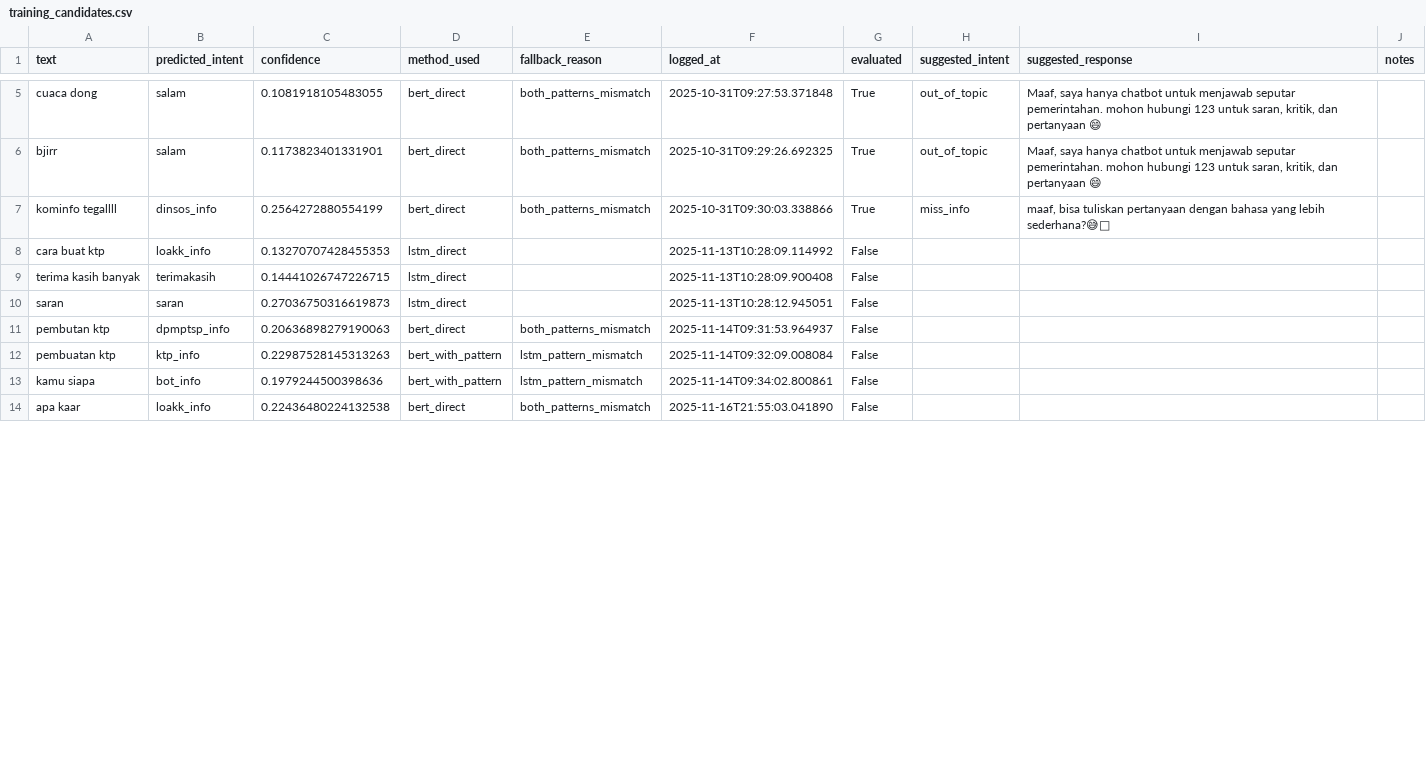
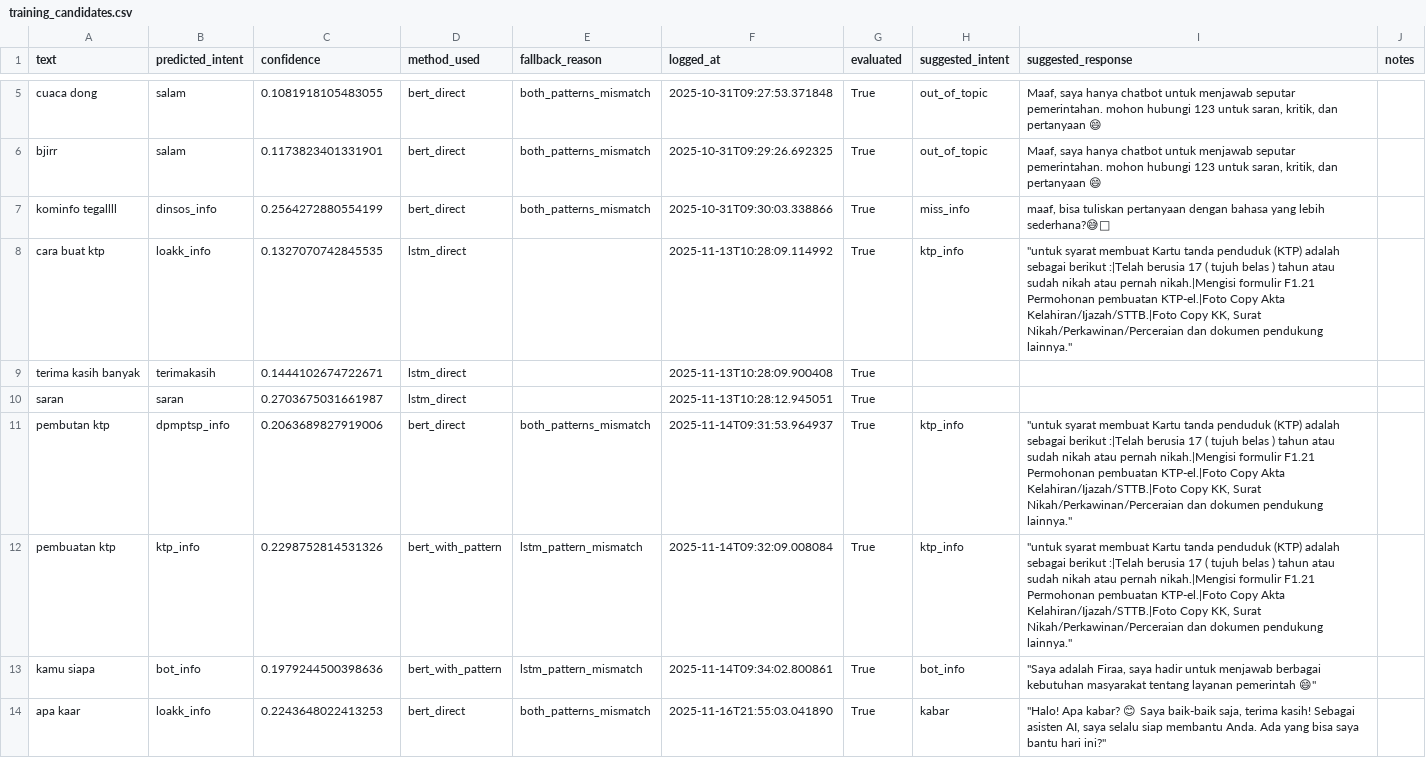
Before and after one commit to Rofiq02bae/fira-bot, a CSV file: data/training_candidates/training_candidates.csv, drawn as a sheet; only a part is shown, gaps mark what is left out; the diff covers the shown part only.

```diff
--- a/data/training_candidates/training_candidates.csv
+++ b/data/training_candidates/training_candidates.csv
@@ -7,8 +7,8 @@ bjirr,salam,0.1173823401331901,bert_direct,both_patterns_mismatch,2025-10-31T09:
 kominfo tegallll,dinsos_info,0.2564272880554199,bert_direct,both_patterns_mismatch,2025-10-31T09:30:03.338866,True,miss_info,"maaf, bisa tuliskan pertanyaan dengan bahasa yang lebih sederhana?😅🥲",
-cara buat ktp,loakk_info,0.13270707428455353,lstm_direct,,2025-11-13T10:28:09.114992,False,,,
-terima kasih banyak,terimakasih,0.14441026747226715,lstm_direct,,2025-11-13T10:28:09.900408,False,,,
-saran,saran,0.27036750316619873,lstm_direct,,2025-11-13T10:28:12.945051,False,,,
-pembutan ktp,dpmptsp_info,0.20636898279190063,bert_direct,both_patterns_mismatch,2025-11-14T09:31:53.964937,False,,,
-pembuatan ktp,ktp_info,0.22987528145313263,bert_with_pattern,lstm_pattern_mismatch,2025-11-14T09:32:09.008084,False,,,
-kamu siapa,bot_info,0.1979244500398636,bert_with_pattern,lstm_pattern_mismatch,2025-11-14T09:34:02.800861,False,,,
-apa kaar,loakk_info,0.22436480224132538,bert_direct,both_patterns_mismatch,2025-11-16T21:55:03.041890,False,,,
+cara buat ktp,loakk_info,0.1327070742845535,lstm_direct,,2025-11-13T10:28:09.114992,True,ktp_info,"""untuk syarat membuat Kartu tanda penduduk (KTP) adalah sebagai berikut :|Telah berusia 17 ( tujuh belas ) tahun atau sudah nikah atau pernah nikah.|Mengisi formulir F1.21 Permohonan pembuatan KTP-el.|Foto Copy Akta Kelahiran/Ijazah/STTB.|Foto Copy KK, Surat Nikah/Perkawinan/Perceraian dan dokumen pendukung lainnya.""",
+terima kasih banyak,terimakasih,0.1444102674722671,lstm_direct,,2025-11-13T10:28:09.900408,True,,,
+saran,saran,0.2703675031661987,lstm_direct,,2025-11-13T10:28:12.945051,True,,,
+pembutan ktp,dpmptsp_info,0.2063689827919006,bert_direct,both_patterns_mismatch,2025-11-14T09:31:53.964937,True,ktp_info,"""untuk syarat membuat Kartu tanda penduduk (KTP) adalah sebagai berikut :|Telah berusia 17 ( tujuh belas ) tahun atau sudah nikah atau pernah nikah.|Mengisi formulir F1.21 Permohonan pembuatan KTP-el.|Foto Copy Akta Kelahiran/Ijazah/STTB.|Foto Copy KK, Surat Nikah/Perkawinan/Perceraian dan dokumen pendukung lainnya.""",
+pembuatan ktp,ktp_info,0.2298752814531326,bert_with_pattern,lstm_pattern_mismatch,2025-11-14T09:32:09.008084,True,ktp_info,"""untuk syarat membuat Kartu tanda penduduk (KTP) adalah sebagai berikut :|Telah berusia 17 ( tujuh belas ) tahun atau sudah nikah atau pernah nikah.|Mengisi formulir F1.21 Permohonan pembuatan KTP-el.|Foto Copy Akta Kelahiran/Ijazah/STTB.|Foto Copy KK, Surat Nikah/Perkawinan/Perceraian dan dokumen pendukung lainnya.""",
+kamu siapa,bot_info,0.1979244500398636,bert_with_pattern,lstm_pattern_mismatch,2025-11-14T09:34:02.800861,True,bot_info,"""Saya adalah Firaa, saya hadir untuk menjawab berbagai kebutuhan masyarakat tentang layanan pemerintah 😄""",
+apa kaar,loakk_info,0.2243648022413253,bert_direct,both_patterns_mismatch,2025-11-16T21:55:03.041890,True,kabar,"""Halo! Apa kabar? 😊 Saya baik-baik saja, terima kasih! Sebagai asisten AI, saya selalu siap membantu Anda. Ada yang bisa saya bantu hari ini?""",
```
Also changed, not shown: 24 edited cells elsewhere in this file, 19 other files.
